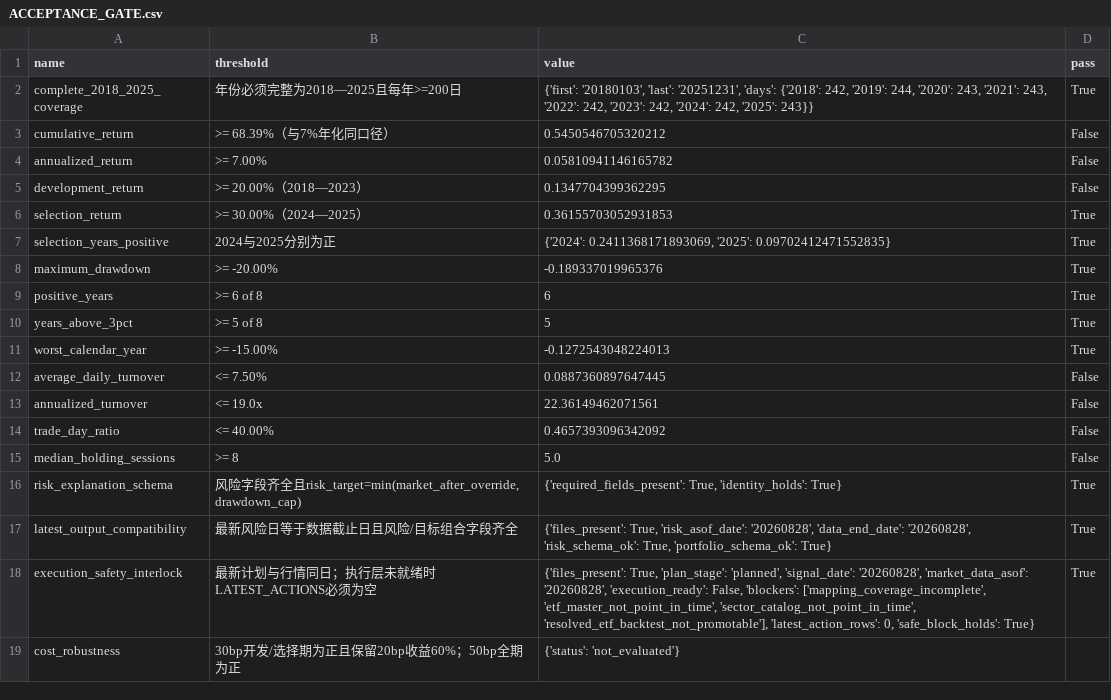
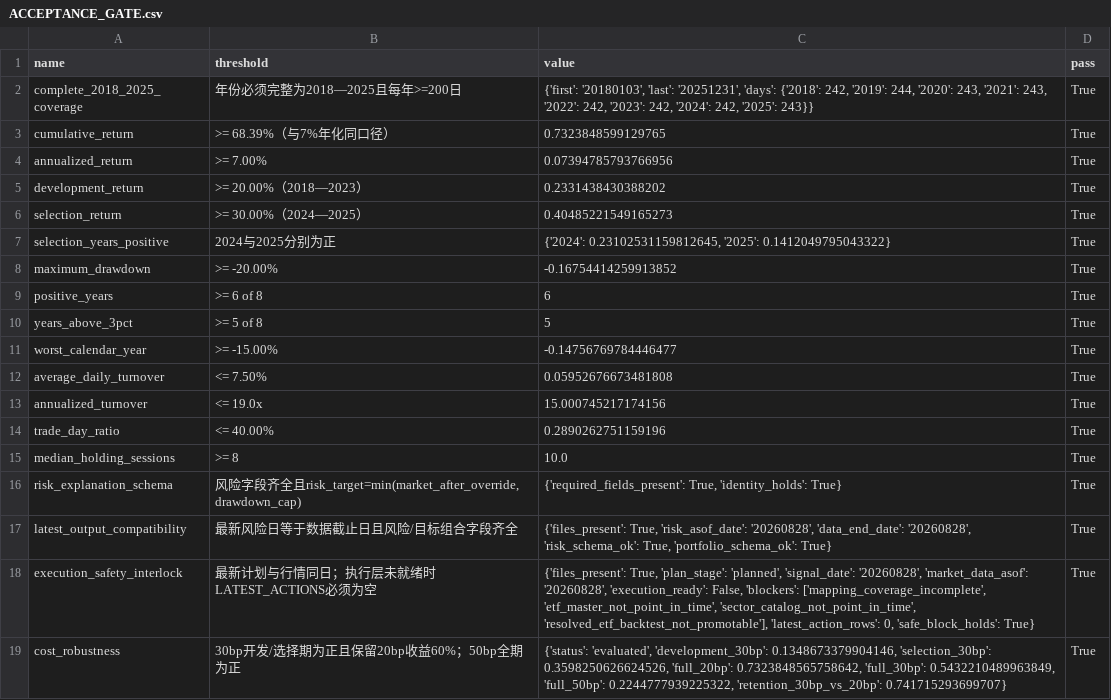
Before and after one commit to Shen-xn/GA_factor_mining, a CSV file: outputs/sector/strategy/ACCEPTANCE_GATE.csv, drawn as a sheet.

```diff
--- a/outputs/sector/strategy/ACCEPTANCE_GATE.csv
+++ b/outputs/sector/strategy/ACCEPTANCE_GATE.csv
@@ -2,15 +2,15 @@
 complete_2018_2025_coverage,年份必须完整为2018—2025且每年>=200日,"{'first': '20180103', 'last': '20251231', 'days': {'2018': 242, '2019': 244, '2020': 243, '2021': 243, '2022': 242, '2023': 242, '2024': 242, '2025': 243}}",True
-cumulative_return,>= 68.39%（与7%年化同口径）,0.5450546705320212,False
-annualized_return,>= 7.00%,0.05810941146165782,False
-development_return,>= 20.00%（2018—2023）,0.1347704399362295,False
-selection_return,>= 30.00%（2024—2025）,0.36155703052931853,True
-selection_years_positive,2024与2025分别为正,"{'2024': 0.2411368171893069, '2025': 0.09702412471552835}",True
-maximum_drawdown,>= -20.00%,-0.189337019965376,True
+cumulative_return,>= 68.39%（与7%年化同口径）,0.7323848599129765,True
+annualized_return,>= 7.00%,0.07394785793766956,True
+development_return,>= 20.00%（2018—2023）,0.2331438430388202,True
+selection_return,>= 30.00%（2024—2025）,0.40485221549165273,True
+selection_years_positive,2024与2025分别为正,"{'2024': 0.23102531159812645, '2025': 0.1412049795043322}",True
+maximum_drawdown,>= -20.00%,-0.16754414259913852,True
 positive_years,>= 6 of 8,6,True
 years_above_3pct,>= 5 of 8,5,True
-worst_calendar_year,>= -15.00%,-0.1272543048224013,True
-average_daily_turnover,<= 7.50%,0.0887360897647445,False
-annualized_turnover,<= 19.0x,22.36149462071561,False
-trade_day_ratio,<= 40.00%,0.4657393096342092,False
-median_holding_sessions,>= 8,5.0,False
+worst_calendar_year,>= -15.00%,-0.14756769784446477,True
+average_daily_turnover,<= 7.50%,0.05952676673481808,True
+annualized_turnover,<= 19.0x,15.000745217174156,True
+trade_day_ratio,<= 40.00%,0.2890262751159196,True
+median_holding_sessions,>= 8,10.0,True
 risk_explanation_schema,"风险字段齐全且risk_target=min(market_after_override, drawdown_cap)","{'required_fields_present': True, 'identity_holds': True}",True
@@ -18,2 +18,2 @@ latest_output_compatibility,最新风险日等于数据截止日且风险/目标
 execution_safety_interlock,最新计划与行情同日；执行层未就绪时LATEST_ACTIONS必须为空,"{'files_present': True, 'plan_stage': 'planned', 'signal_date': '20260828', 'market_data_asof': '20260828', 'execution_ready': False, 'blockers': ['mapping_coverage_incomplete', 'etf_master_not_point_in_time', 'sector_catalog_not_point_in_time', 'resolved_etf_backtest_not_promotable'], 'latest_action_rows': 0, 'safe_block_holds': True}",True
-cost_robustness,30bp开发/选择期为正且保留20bp收益60%；50bp全期为正,{'status': 'not_evaluated'},
+cost_robustness,30bp开发/选择期为正且保留20bp收益60%；50bp全期为正,"{'status': 'evaluated', 'development_30bp': 0.1348673379904146, 'selection_30bp': 0.3598250626624526, 'full_20bp': 0.7323848565758642, 'full_30bp': 0.5432210489963849, 'full_50bp': 0.2244777939225322, 'retention_30bp_vs_20bp': 0.741715293699707}",True
```
Also changed, not shown: outputs/sector/bad_year_attribution/BAD_YEAR_ACTIONS.csv, outputs/sector/bad_year_attribution/BAD_YEAR_REGIME.csv, 52 other files.
